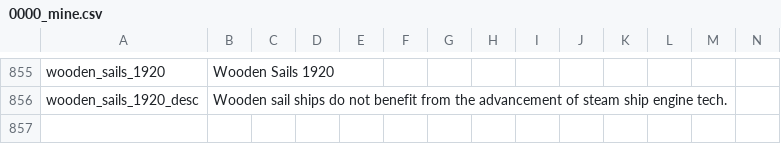
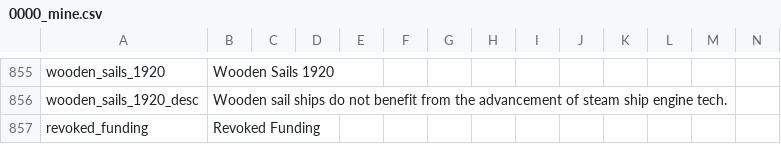
Before and after one commit to GeneralTownes/Historical_MP_Series_Vic2, a CSV file: HMPS/localisation/0000_mine.csv, drawn as a sheet; only a part is shown, gaps mark what is left out; rows hold the shown columns only; the diff names each change by its address in the sheet, - before the commit and + after, or states it on an @@ line.

```diff
--- a/HMPS/localisation/0000_mine.csv
+++ b/HMPS/localisation/0000_mine.csv
+row 857: revoked_funding | Revoked Funding
```
Also changed, not shown: 11 other files.
